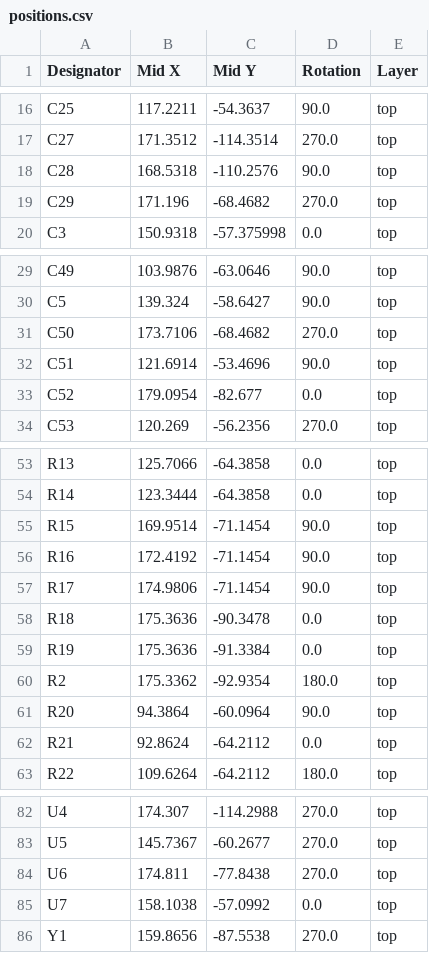
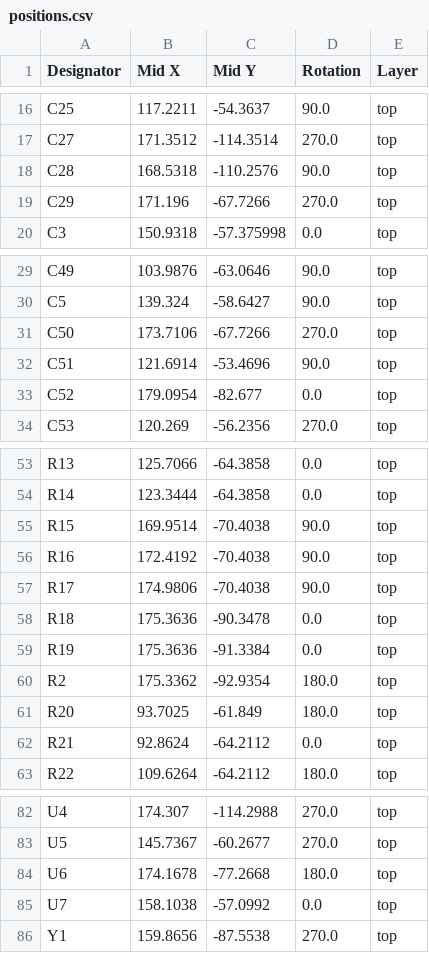
Before and after one commit to RINTAROSMZ/HapticPadEffecter, a CSV file: hard/production/positions.csv, drawn as a sheet; only a part is shown, gaps mark what is left out.

```diff
--- a/hard/production/positions.csv
+++ b/hard/production/positions.csv
@@ -18,3 +18,3 @@ C27,171.3512,-114.3514,270.0,top
 C28,168.5318,-110.2576,90.0,top
-C29,171.196,-68.4682,270.0,top
+C29,171.196,-67.7266,270.0,top
 C3,150.9318,-57.375998,0.0,top
@@ -30,3 +30,3 @@ C49,103.9876,-63.0646,90.0,top
 C5,139.324,-58.6427,90.0,top
-C50,173.7106,-68.4682,270.0,top
+C50,173.7106,-67.7266,270.0,top
 C51,121.6914,-53.4696,90.0,top
@@ -54,5 +54,5 @@ R13,125.7066,-64.3858,0.0,top
 R14,123.3444,-64.3858,0.0,top
-R15,169.9514,-71.1454,90.0,top
-R16,172.4192,-71.1454,90.0,top
-R17,174.9806,-71.1454,90.0,top
+R15,169.9514,-70.4038,90.0,top
+R16,172.4192,-70.4038,90.0,top
+R17,174.9806,-70.4038,90.0,top
 R18,175.3636,-90.3478,0.0,top
@@ -60,3 +60,3 @@ R19,175.3636,-91.3384,0.0,top
 R2,175.3362,-92.9354,180.0,top
-R20,94.3864,-60.0964,90.0,top
+R20,93.7025,-61.849,180.0,top
 R21,92.8624,-64.2112,0.0,top
@@ -83,3 +83,3 @@ U4,174.307,-114.2988,270.0,top
 U5,145.7367,-60.2677,270.0,top
-U6,174.811,-77.8438,270.0,top
+U6,174.1678,-77.2668,180.0,top
 U7,158.1038,-57.0992,0.0,top
```
Also changed, not shown: hard/production/bom.csv, 9 other files.
